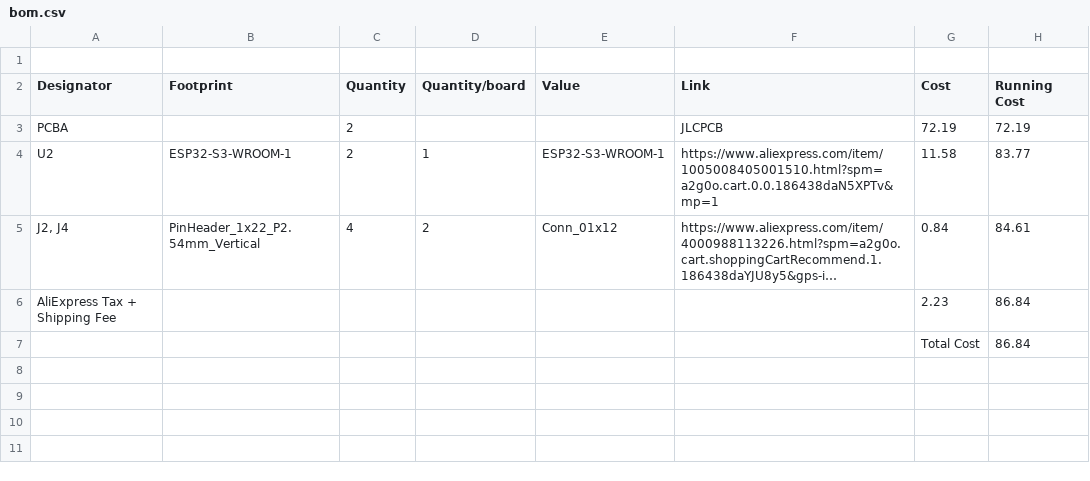
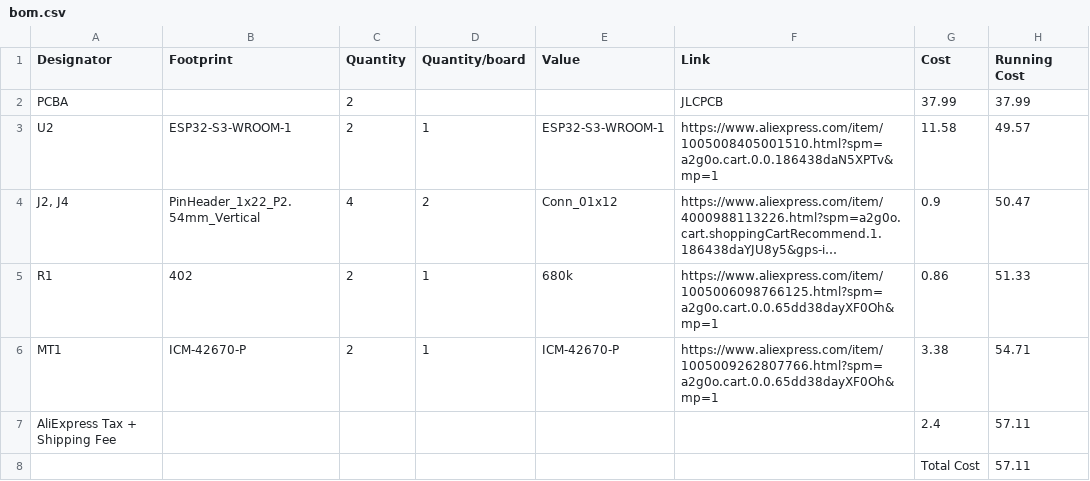
Before and after one commit to TrlRizu/TrlBoard, a CSV file: bom.csv, drawn as a sheet; long unchanged cells end in …; removed rows and columns are numbered as before the commit, all else as after; the diff names each change by its address in the sheet, - before the commit and + after, or states it on an @@ line.

```diff
--- a/bom.csv
+++ b/bom.csv
-row 1: (empty)
-G2 (Cost): 72.19
+G2 (Cost): 37.99
-H2 (Running Cost): 72.19
+H2 (Running Cost): 37.99
-H3 (Running Cost): 83.77
+H3 (Running Cost): 49.57
-G4 (Cost): 0.84
+G4 (Cost): 0.9
-H4 (Running Cost): 84.61
+H4 (Running Cost): 50.47
+row 5: R1 | 402 | 2 | 1 | 680k | https://www.aliexpress.com/item/1005006098766125.html?spm=a2g0o.cart.0.0.65dd38dayXF0Oh&mp=1 | 0.86 | 51.33
+row 6: MT1 | ICM-42670-P | 2 | 1 | ICM-42670-P | https://www.aliexpress.com/item/1005009262807766.html?spm=a2g0o.cart.0.0.65dd38dayXF0Oh&mp=1 | 3.38 | 54.71
-G7 (Cost): 2.23
+G7 (Cost): 2.4
-H7:H8 (Running Cost): 86.84
+H7:H8 (Running Cost): 57.11
```
Also changed, not shown: TrlBoard-Components.csv, 46 other files.
